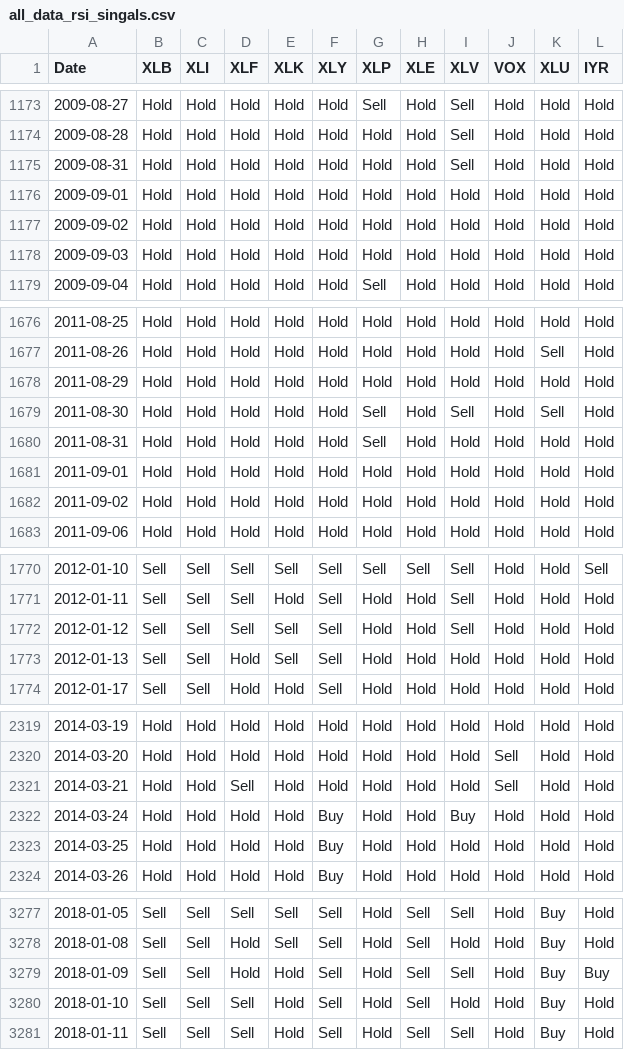
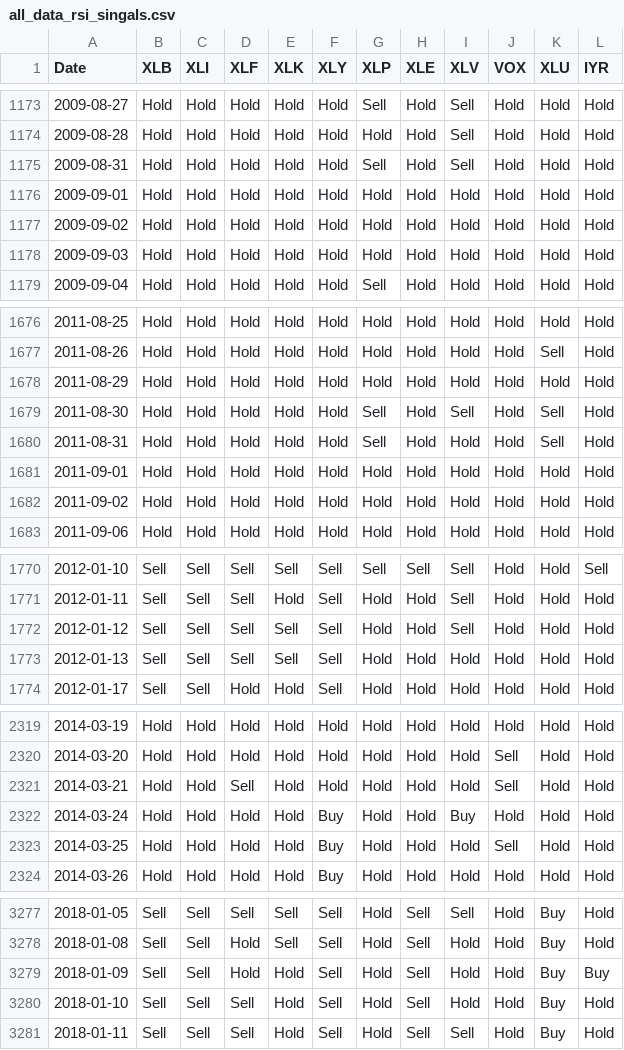
Before and after one commit to bennicholson2/Enhancing-Technical-Analysis-with-Data-Science, a CSV file: data/signal_data/rsi_signals/all_data_rsi_singals.csv, drawn as a sheet; only a part is shown, gaps mark what is left out; the diff covers the shown part only.

```diff
--- a/data/signal_data/rsi_signals/all_data_rsi_singals.csv
+++ b/data/signal_data/rsi_signals/all_data_rsi_singals.csv
@@ -1174,3 +1174,3 @@ Date,XLB,XLI,XLF,XLK,XLY,XLP,XLE,XLV,VOX,XLU,IYR
 2009-08-28,Hold,Hold,Hold,Hold,Hold,Hold,Hold,Sell,Hold,Hold,Hold
-2009-08-31,Hold,Hold,Hold,Hold,Hold,Hold,Hold,Sell,Hold,Hold,Hold
+2009-08-31,Hold,Hold,Hold,Hold,Hold,Sell,Hold,Sell,Hold,Hold,Hold
 2009-09-01,Hold,Hold,Hold,Hold,Hold,Hold,Hold,Hold,Hold,Hold,Hold
@@ -1679,3 +1679,3 @@ Date,XLB,XLI,XLF,XLK,XLY,XLP,XLE,XLV,VOX,XLU,IYR
 2011-08-30,Hold,Hold,Hold,Hold,Hold,Sell,Hold,Sell,Hold,Sell,Hold
-2011-08-31,Hold,Hold,Hold,Hold,Hold,Sell,Hold,Hold,Hold,Hold,Hold
+2011-08-31,Hold,Hold,Hold,Hold,Hold,Sell,Hold,Hold,Hold,Sell,Hold
 2011-09-01,Hold,Hold,Hold,Hold,Hold,Hold,Hold,Hold,Hold,Hold,Hold
@@ -1772,3 +1772,3 @@ Date,XLB,XLI,XLF,XLK,XLY,XLP,XLE,XLV,VOX,XLU,IYR
 2012-01-12,Sell,Sell,Sell,Sell,Sell,Hold,Hold,Sell,Hold,Hold,Hold
-2012-01-13,Sell,Sell,Hold,Sell,Sell,Hold,Hold,Hold,Hold,Hold,Hold
+2012-01-13,Sell,Sell,Sell,Sell,Sell,Hold,Hold,Hold,Hold,Hold,Hold
 2012-01-17,Sell,Sell,Hold,Hold,Sell,Hold,Hold,Hold,Hold,Hold,Hold
@@ -2322,3 +2322,3 @@ Date,XLB,XLI,XLF,XLK,XLY,XLP,XLE,XLV,VOX,XLU,IYR
 2014-03-24,Hold,Hold,Hold,Hold,Buy,Hold,Hold,Buy,Hold,Hold,Hold
-2014-03-25,Hold,Hold,Hold,Hold,Buy,Hold,Hold,Hold,Hold,Hold,Hold
+2014-03-25,Hold,Hold,Hold,Hold,Buy,Hold,Hold,Hold,Sell,Hold,Hold
 2014-03-26,Hold,Hold,Hold,Hold,Buy,Hold,Hold,Hold,Hold,Hold,Hold
@@ -3278,3 +3278,3 @@ Date,XLB,XLI,XLF,XLK,XLY,XLP,XLE,XLV,VOX,XLU,IYR
 2018-01-08,Sell,Sell,Hold,Sell,Sell,Hold,Sell,Hold,Hold,Buy,Hold
-2018-01-09,Sell,Sell,Hold,Hold,Sell,Hold,Sell,Sell,Hold,Buy,Buy
+2018-01-09,Sell,Sell,Hold,Hold,Sell,Hold,Sell,Hold,Hold,Buy,Buy
 2018-01-10,Sell,Sell,Sell,Hold,Sell,Hold,Sell,Hold,Hold,Buy,Hold
```
Also changed, not shown: 7 edited cells elsewhere in this file, data/bollinger_band_return.csv, data/buy_hold_standard_deviation.csv, 11 other files.
